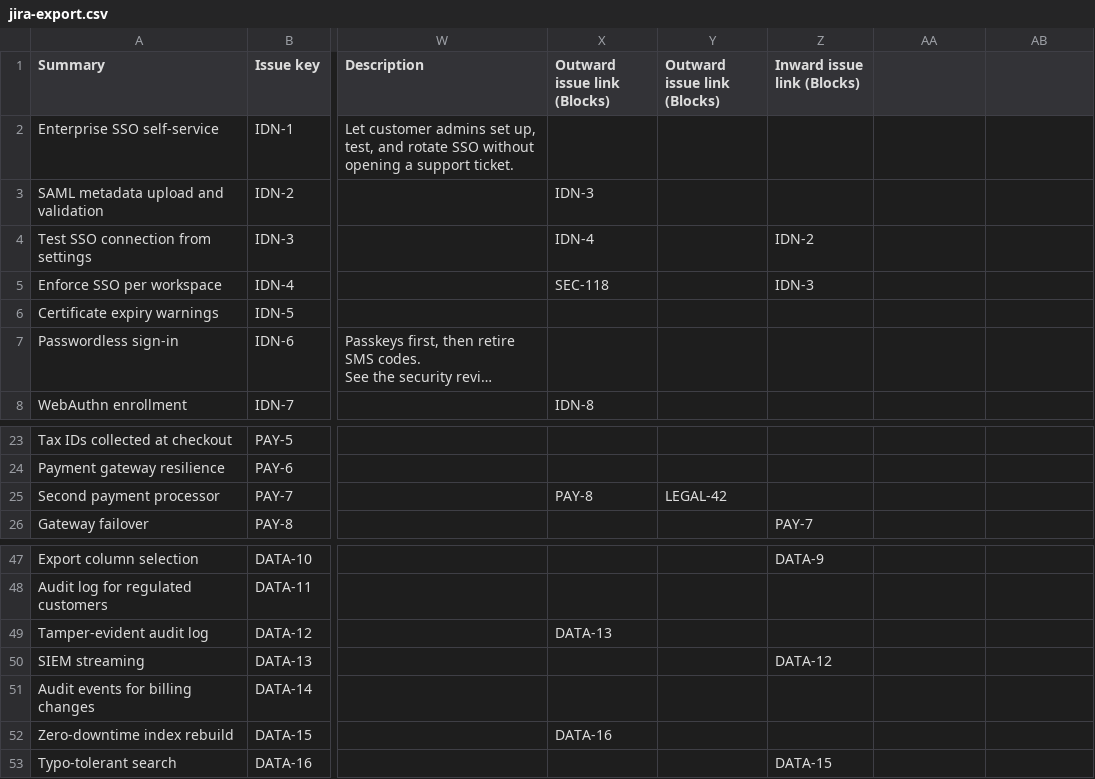
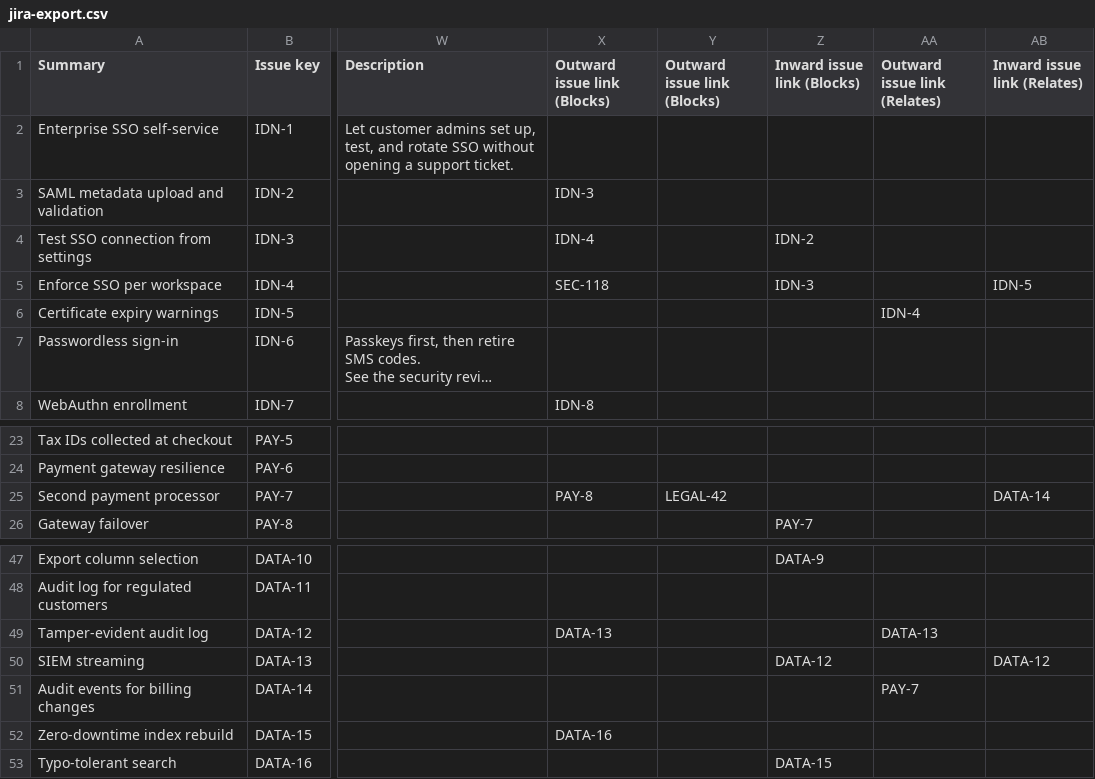
Before and after one commit to zjs/planning-board, a CSV file: docs/samples/jira-export.csv, drawn as a sheet; only a part is shown, gaps mark what is left out; long unchanged cells end in …; the diff names each change by its address in the sheet, - before the commit and + after, or states it on an @@ line.

```diff
--- a/docs/samples/jira-export.csv
+++ b/docs/samples/jira-export.csv
-AA1: (empty)
+AA1: Outward issue link (Relates)
-AB1: (empty)
+AB1: Inward issue link (Relates)
-AB5 (Inward issue link (Relates)): (empty)
+AB5 (Inward issue link (Relates)): IDN-5
-AA6 (Outward issue link (Relates)): (empty)
+AA6 (Outward issue link (Relates)): IDN-4
-AB25 (Inward issue link (Relates)): (empty)
+AB25 (Inward issue link (Relates)): DATA-14
-AA49 (Outward issue link (Relates)): (empty)
+AA49 (Outward issue link (Relates)): DATA-13
-AB50 (Inward issue link (Relates)): (empty)
+AB50 (Inward issue link (Relates)): DATA-12
-AA51 (Outward issue link (Relates)): (empty)
+AA51 (Outward issue link (Relates)): PAY-7
```
Also changed, not shown: 43 other files.
